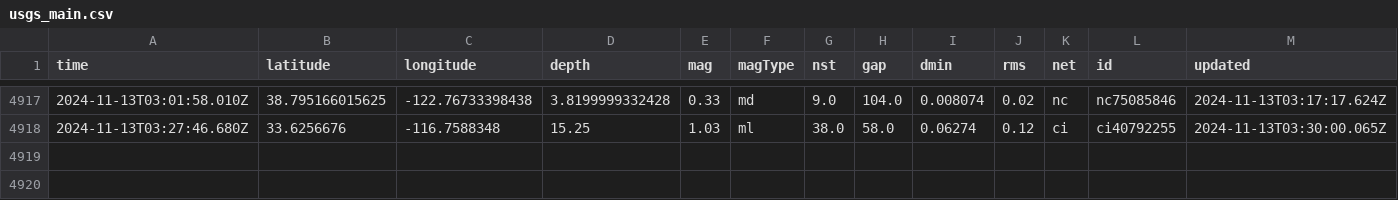
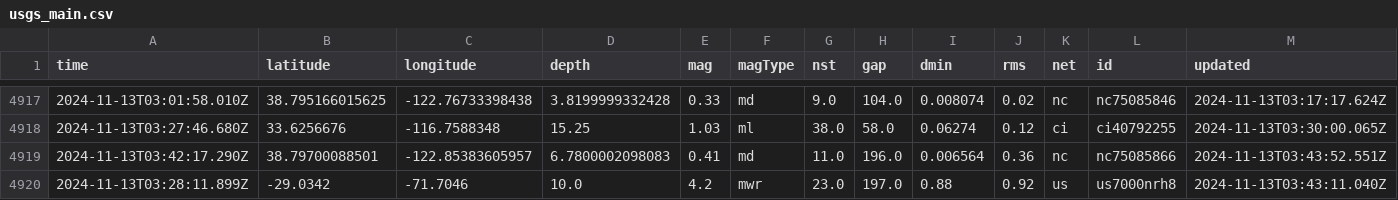
Before and after one commit to Aymen568/data-pipeline, a CSV file: usgs_main.csv, drawn as a sheet; only a part is shown, gaps mark what is left out; rows hold the shown columns only; the diff names each change by its address in the sheet, - before the commit and + after, or states it on an @@ line.

```diff
--- a/usgs_main.csv
+++ b/usgs_main.csv
+row 4919: 2024-11-13T03:42:17.290Z | 38.79700088501 | -122.85383605957 | 6.7800002098083 | 0.41 | md | 11.0 | 196.0 | 0.006564 | 0.36 | nc | nc75085866 | 2024-11-13T03:43:52.551Z
+row 4920: 2024-11-13T03:28:11.899Z | -29.0342 | -71.7046 | 10.0 | 4.2 | mwr | 23.0 | 197.0 | 0.88 | 0.92 | us | us7000nrh8 | 2024-11-13T03:43:11.040Z
```
Also changed, not shown: 1 other file.
